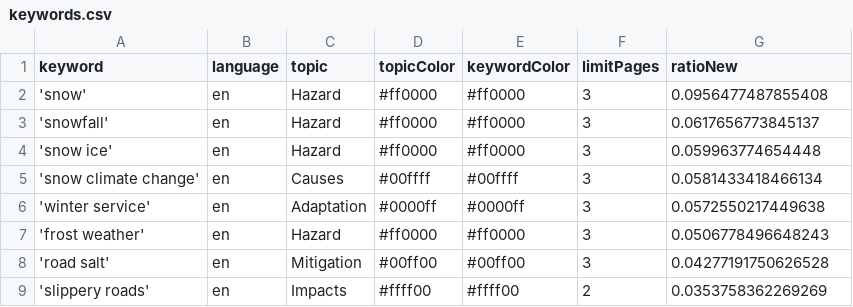
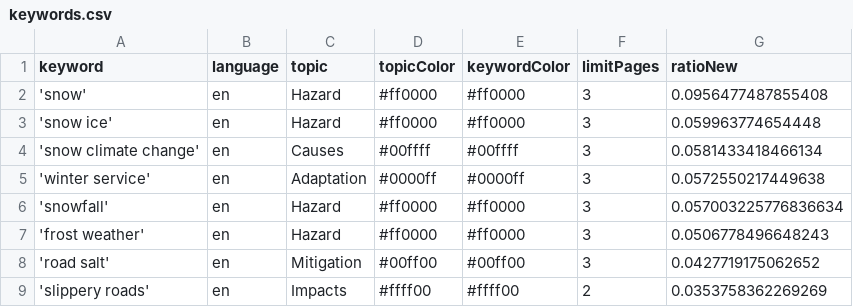
Before and after one commit to mizilett-news/snowIsComing, a CSV file: keywords.csv, drawn as a sheet.

Commit message:
Commit from GitHub Actions (harvest:0.0)

```diff
--- a/keywords.csv
+++ b/keywords.csv
@@ -2,3 +2,2 @@ keyword,language,topic,topicColor,keywordColor,limitPages,ratioNew
 'snow',en,Hazard,#ff0000,#ff0000,3,0.0956477487855408
-'snowfall',en,Hazard,#ff0000,#ff0000,3,0.0617656773845137
 'snow ice',en,Hazard,#ff0000,#ff0000,3,0.059963774654448
@@ -6,4 +5,5 @@ keyword,language,topic,topicColor,keywordColor,limitPages,ratioNew
 'winter service',en,Adaptation,#0000ff,#0000ff,3,0.0572550217449638
+'snowfall',en,Hazard,#ff0000,#ff0000,3,0.057003225776836634
 'frost weather',en,Hazard,#ff0000,#ff0000,3,0.0506778496648243
-'road salt',en,Mitigation,#00ff00,#00ff00,3,0.04277191750626528
+'road salt',en,Mitigation,#00ff00,#00ff00,3,0.0427719175062652
 'slippery roads',en,Impacts,#ffff00,#ffff00,2,0.0353758362269269
```
